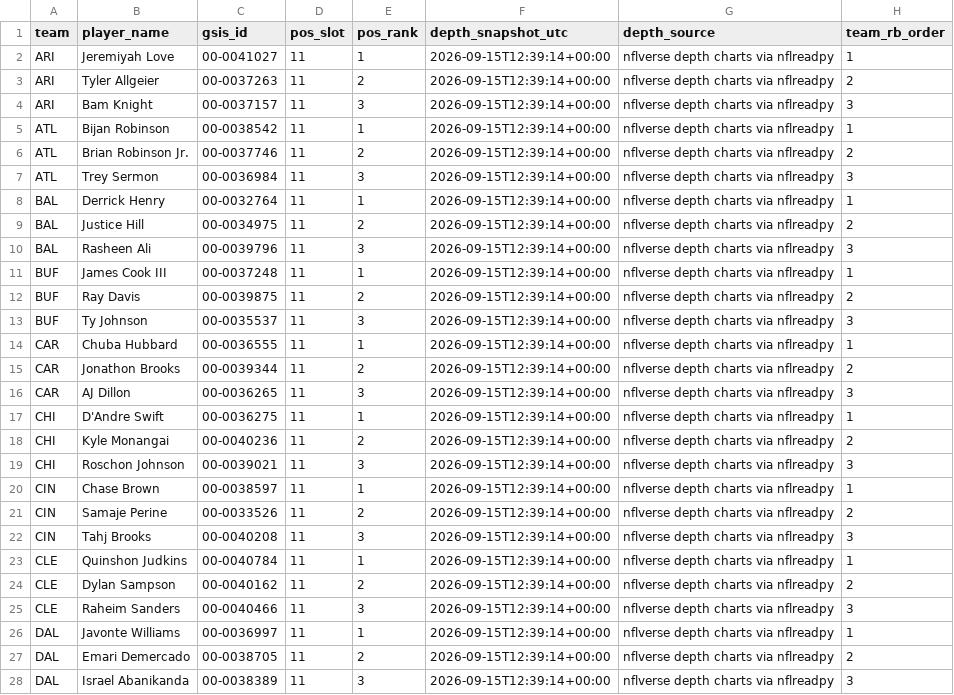
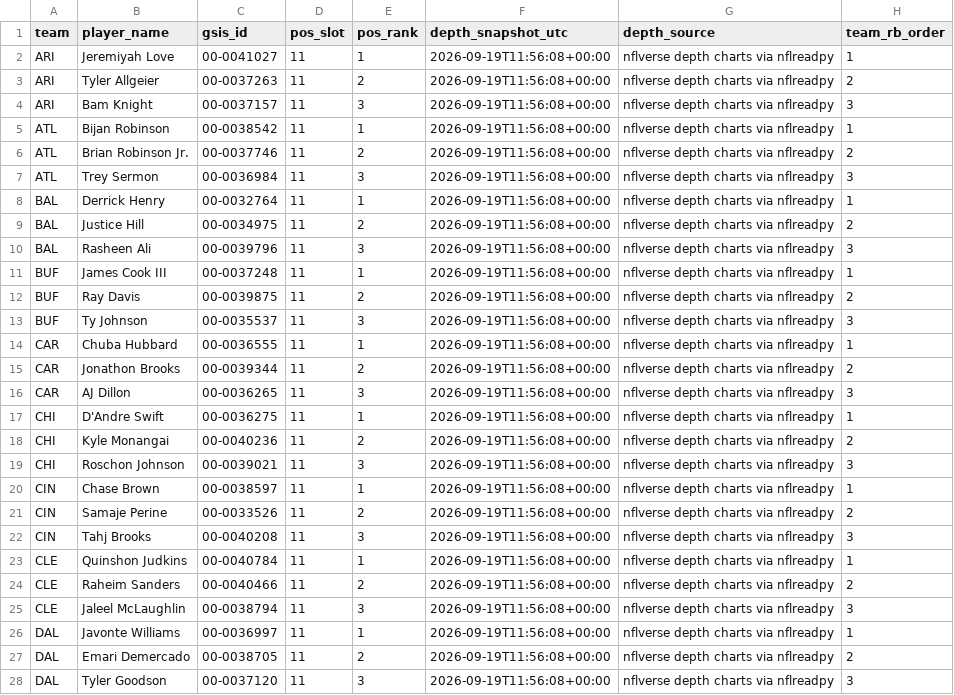
Before and after one commit to davidcantugtr/nfl-Rushing-Stats, a CSV file: data/processed/rb_depth_chart_2026_top3.csv, drawn as a sheet; only a part is shown; the diff covers the shown part only.

```diff
--- a/data/processed/rb_depth_chart_2026_top3.csv
+++ b/data/processed/rb_depth_chart_2026_top3.csv
@@ -1,28 +1,28 @@
 team,player_name,gsis_id,pos_slot,pos_rank,depth_snapshot_utc,depth_source,team_rb_order
-ARI,Jeremiyah Love,00-0041027,11,1,2026-09-15T12:39:14+00:00,nflverse depth charts via nflreadpy,1
-ARI,Tyler Allgeier,00-0037263,11,2,2026-09-15T12:39:14+00:00,nflverse depth charts via nflreadpy,2
-ARI,Bam Knight,00-0037157,11,3,2026-09-15T12:39:14+00:00,nflverse depth charts via nflreadpy,3
-ATL,Bijan Robinson,00-0038542,11,1,2026-09-15T12:39:14+00:00,nflverse depth charts via nflreadpy,1
-ATL,Brian Robinson Jr.,00-0037746,11,2,2026-09-15T12:39:14+00:00,nflverse depth charts via nflreadpy,2
-ATL,Trey Sermon,00-0036984,11,3,2026-09-15T12:39:14+00:00,nflverse depth charts via nflreadpy,3
-BAL,Derrick Henry,00-0032764,11,1,2026-09-15T12:39:14+00:00,nflverse depth charts via nflreadpy,1
-BAL,Justice Hill,00-0034975,11,2,2026-09-15T12:39:14+00:00,nflverse depth charts via nflreadpy,2
-BAL,Rasheen Ali,00-0039796,11,3,2026-09-15T12:39:14+00:00,nflverse depth charts via nflreadpy,3
-BUF,James Cook III,00-0037248,11,1,2026-09-15T12:39:14+00:00,nflverse depth charts via nflreadpy,1
-BUF,Ray Davis,00-0039875,11,2,2026-09-15T12:39:14+00:00,nflverse depth charts via nflreadpy,2
-BUF,Ty Johnson,00-0035537,11,3,2026-09-15T12:39:14+00:00,nflverse depth charts via nflreadpy,3
-CAR,Chuba Hubbard,00-0036555,11,1,2026-09-15T12:39:14+00:00,nflverse depth charts via nflreadpy,1
-CAR,Jonathon Brooks,00-0039344,11,2,2026-09-15T12:39:14+00:00,nflverse depth charts via nflreadpy,2
-CAR,AJ Dillon,00-0036265,11,3,2026-09-15T12:39:14+00:00,nflverse depth charts via nflreadpy,3
-CHI,D'Andre Swift,00-0036275,11,1,2026-09-15T12:39:14+00:00,nflverse depth charts via nflreadpy,1
-CHI,Kyle Monangai,00-0040236,11,2,2026-09-15T12:39:14+00:00,nflverse depth charts via nflreadpy,2
-CHI,Roschon Johnson,00-0039021,11,3,2026-09-15T12:39:14+00:00,nflverse depth charts via nflreadpy,3
-CIN,Chase Brown,00-0038597,11,1,2026-09-15T12:39:14+00:00,nflverse depth charts via nflreadpy,1
-CIN,Samaje Perine,00-0033526,11,2,2026-09-15T12:39:14+00:00,nflverse depth charts via nflreadpy,2
-CIN,Tahj Brooks,00-0040208,11,3,2026-09-15T12:39:14+00:00,nflverse depth charts via nflreadpy,3
-CLE,Quinshon Judkins,00-0040784,11,1,2026-09-15T12:39:14+00:00,nflverse depth charts via nflreadpy,1
-CLE,Dylan Sampson,00-0040162,11,2,2026-09-15T12:39:14+00:00,nflverse depth charts via nflreadpy,2
-CLE,Raheim Sanders,00-0040466,11,3,2026-09-15T12:39:14+00:00,nflverse depth charts via nflreadpy,3
-DAL,Javonte Williams,00-0036997,11,1,2026-09-15T12:39:14+00:00,nflverse depth charts via nflreadpy,1
-DAL,Emari Demercado,00-0038705,11,2,2026-09-15T12:39:14+00:00,nflverse depth charts via nflreadpy,2
-DAL,Israel Abanikanda,00-0038389,11,3,2026-09-15T12:39:14+00:00,nflverse depth charts via nflreadpy,3
+ARI,Jeremiyah Love,00-0041027,11,1,2026-09-19T11:56:08+00:00,nflverse depth charts via nflreadpy,1
+ARI,Tyler Allgeier,00-0037263,11,2,2026-09-19T11:56:08+00:00,nflverse depth charts via nflreadpy,2
+ARI,Bam Knight,00-0037157,11,3,2026-09-19T11:56:08+00:00,nflverse depth charts via nflreadpy,3
+ATL,Bijan Robinson,00-0038542,11,1,2026-09-19T11:56:08+00:00,nflverse depth charts via nflreadpy,1
+ATL,Brian Robinson Jr.,00-0037746,11,2,2026-09-19T11:56:08+00:00,nflverse depth charts via nflreadpy,2
+ATL,Trey Sermon,00-0036984,11,3,2026-09-19T11:56:08+00:00,nflverse depth charts via nflreadpy,3
+BAL,Derrick Henry,00-0032764,11,1,2026-09-19T11:56:08+00:00,nflverse depth charts via nflreadpy,1
+BAL,Justice Hill,00-0034975,11,2,2026-09-19T11:56:08+00:00,nflverse depth charts via nflreadpy,2
+BAL,Rasheen Ali,00-0039796,11,3,2026-09-19T11:56:08+00:00,nflverse depth charts via nflreadpy,3
+BUF,James Cook III,00-0037248,11,1,2026-09-19T11:56:08+00:00,nflverse depth charts via nflreadpy,1
+BUF,Ray Davis,00-0039875,11,2,2026-09-19T11:56:08+00:00,nflverse depth charts via nflreadpy,2
+BUF,Ty Johnson,00-0035537,11,3,2026-09-19T11:56:08+00:00,nflverse depth charts via nflreadpy,3
+CAR,Chuba Hubbard,00-0036555,11,1,2026-09-19T11:56:08+00:00,nflverse depth charts via nflreadpy,1
+CAR,Jonathon Brooks,00-0039344,11,2,2026-09-19T11:56:08+00:00,nflverse depth charts via nflreadpy,2
+CAR,AJ Dillon,00-0036265,11,3,2026-09-19T11:56:08+00:00,nflverse depth charts via nflreadpy,3
+CHI,D'Andre Swift,00-0036275,11,1,2026-09-19T11:56:08+00:00,nflverse depth charts via nflreadpy,1
+CHI,Kyle Monangai,00-0040236,11,2,2026-09-19T11:56:08+00:00,nflverse depth charts via nflreadpy,2
+CHI,Roschon Johnson,00-0039021,11,3,2026-09-19T11:56:08+00:00,nflverse depth charts via nflreadpy,3
+CIN,Chase Brown,00-0038597,11,1,2026-09-19T11:56:08+00:00,nflverse depth charts via nflreadpy,1
+CIN,Samaje Perine,00-0033526,11,2,2026-09-19T11:56:08+00:00,nflverse depth charts via nflreadpy,2
+CIN,Tahj Brooks,00-0040208,11,3,2026-09-19T11:56:08+00:00,nflverse depth charts via nflreadpy,3
+CLE,Quinshon Judkins,00-0040784,11,1,2026-09-19T11:56:08+00:00,nflverse depth charts via nflreadpy,1
+CLE,Raheim Sanders,00-0040466,11,2,2026-09-19T11:56:08+00:00,nflverse depth charts via nflreadpy,2
+CLE,Jaleel McLaughlin,00-0038794,11,3,2026-09-19T11:56:08+00:00,nflverse depth charts via nflreadpy,3
+DAL,Javonte Williams,00-0036997,11,1,2026-09-19T11:56:08+00:00,nflverse depth charts via nflreadpy,1
+DAL,Emari Demercado,00-0038705,11,2,2026-09-19T11:56:08+00:00,nflverse depth charts via nflreadpy,2
+DAL,Tyler Goodson,00-0037120,11,3,2026-09-19T11:56:08+00:00,nflverse depth charts via nflreadpy,3
```
Also changed, not shown: 1 added row, 1 removed row and 70 edited cells elsewhere in this file, data/live/rb_window_opportunity_board.csv, data/processed/excel_rb_inputs.csv, 2 other files.
